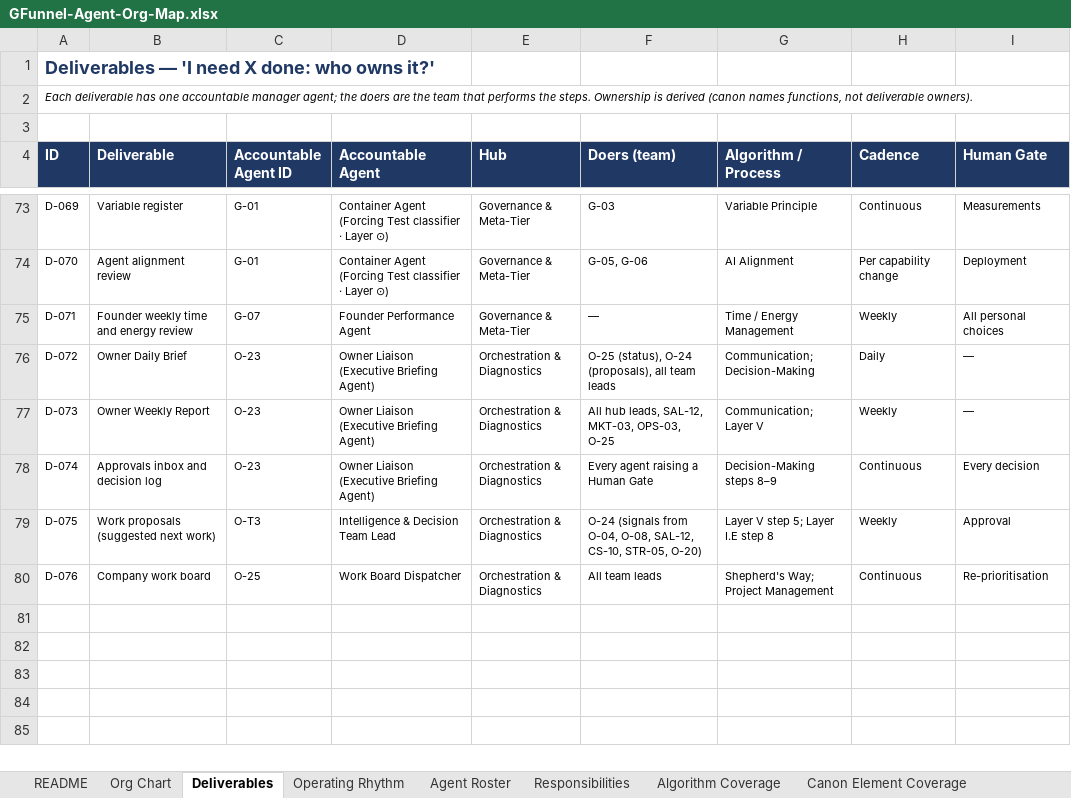
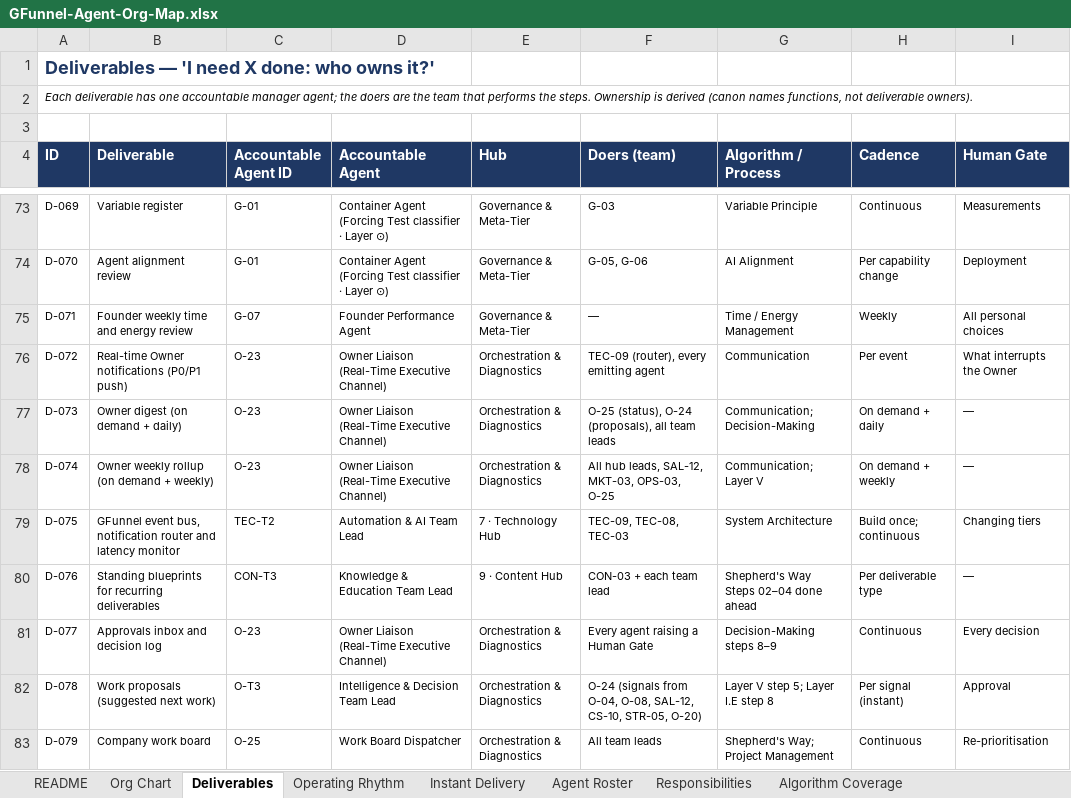
Before and after one commit to GFunnel-Tech/methodology, an Excel workbook: operations/agent-org-map/GFunnel-Agent-Org-Map.xlsx, sheet Deliverables, drawn as a sheet; only a part is shown, gaps mark what is left out; values as stored, in another font and other column widths than the file's, no borders; charts and pictures not drawn; addresses are those after the commit; the diff names each change by its address in the sheet, - before the commit and + after, or states it on an @@ line.

```diff
--- a/operations/agent-org-map/GFunnel-Agent-Org-Map.xlsx (sheet Deliverables)
+++ b/operations/agent-org-map/GFunnel-Agent-Org-Map.xlsx (sheet Deliverables)
+sheet tab: Instant Delivery
-B76 (Deliverable): Owner Daily Brief
+B76 (Deliverable): Real-time Owner notifications (P0/P1 push)
-D76:D77 (Accountable Agent): Owner Liaison (Executive Briefing Agent)
+D76:D77 (Accountable Agent): Owner Liaison (Real-Time Executive Channel)
-F76 (Doers (team)): O-25 (status), O-24 (proposals), all team leads
+F76 (Doers (team)): TEC-09 (router), every emitting agent
-G76 (Algorithm / Process): Communication; Decision-Making
+G76 (Algorithm / Process): Communication
-H76 (Cadence): Daily
+H76 (Cadence): Per event
-I76 (Human Gate): —
+I76 (Human Gate): What interrupts the Owner
-B77 (Deliverable): Owner Weekly Report
+B77 (Deliverable): Owner digest (on demand + daily)
-F77 (Doers (team)): All hub leads, SAL-12, MKT-03, OPS-03, O-25
+F77 (Doers (team)): O-25 (status), O-24 (proposals), all team leads
-G77 (Algorithm / Process): Communication; Layer V
+G77 (Algorithm / Process): Communication; Decision-Making
-H77 (Cadence): Weekly
+H77 (Cadence): On demand + daily
+row 78: D-074 | Owner weekly rollup (on demand + weekly) | O-23 | Owner Liaison (Real-Time Executive Channel) | Orchestration & Diagnostics | All hub leads, SAL-12, MKT-03, OPS-03, O-25 | Communication; Layer V | On demand + weekly | —
+row 79: D-075 | GFunnel event bus, notification router and latency monitor | TEC-T2 | Automation & AI Team Lead | 7 · Technology Hub | TEC-09, TEC-08, TEC-03 | System Architecture | Build once; continuous | Changing tiers
+row 80: D-076 | Standing blueprints for recurring deliverables | CON-T3 | Knowledge & Education Team Lead | 9 · Content Hub | CON-03 + each team lead | Shepherd's Way Steps 02–04 done ahead | Per deliverable type | —
-A81 (ID): D-074
+A81 (ID): D-077
-D81 (Accountable Agent): Owner Liaison (Executive Briefing Agent)
+D81 (Accountable Agent): Owner Liaison (Real-Time Executive Channel)
-A82 (ID): D-075
+A82 (ID): D-078
-H82 (Cadence): Weekly
+H82 (Cadence): Per signal (instant)
-A83 (ID): D-076
+A83 (ID): D-079
```
Also changed, not shown: sheet Responsibilities, sheet Operating Rhythm, sheet Agent Roster, sheet Workflows, sheet Org Chart, sheet Held-Open Variables, 2 more sheets, formulas that keep their value, 7 other files.
